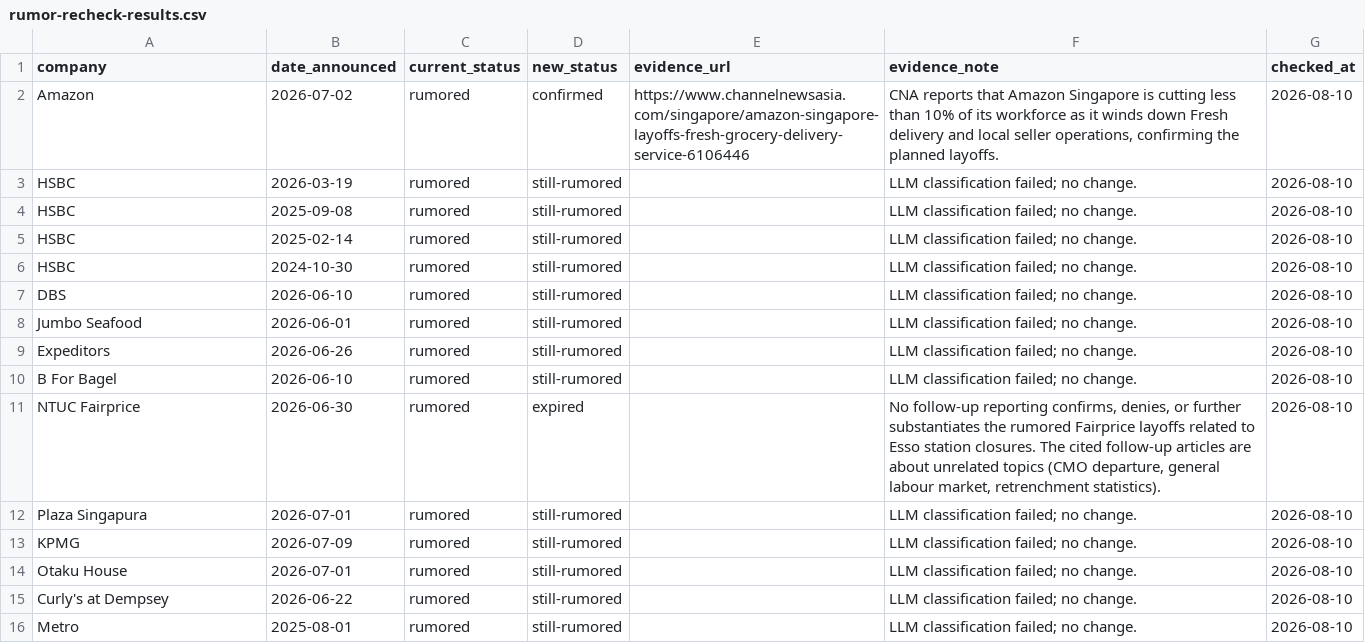
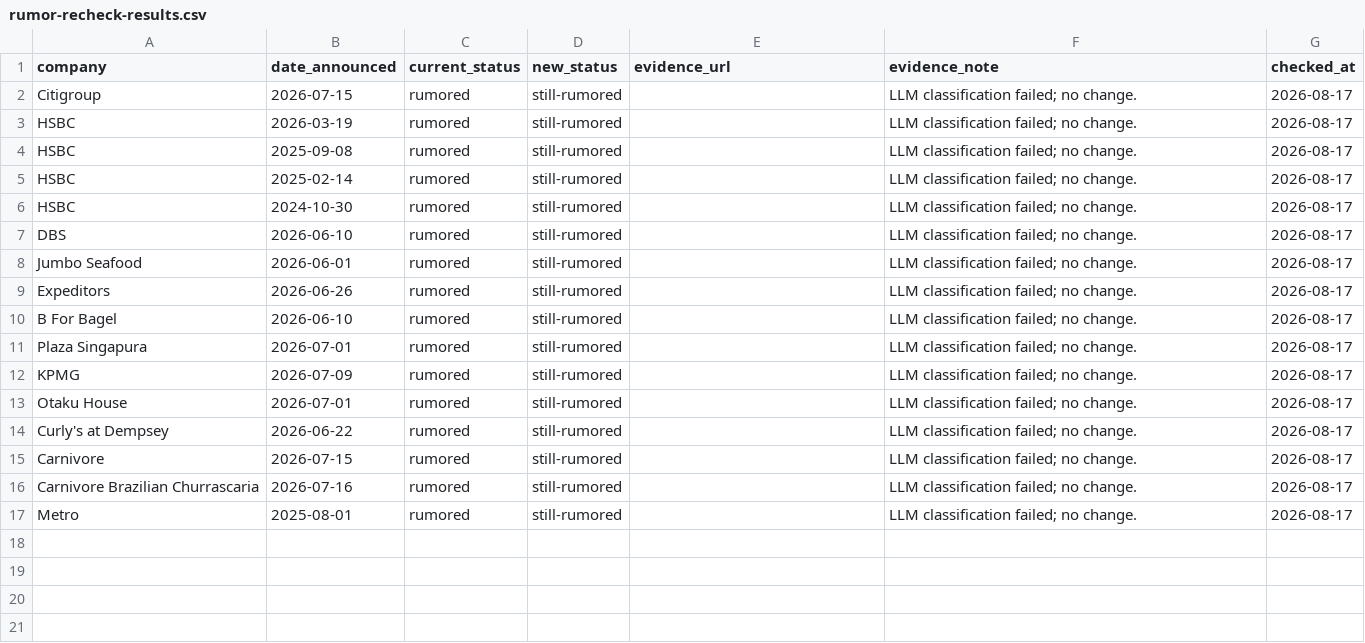
Before and after one commit to luarss/sg-layoffz, a CSV file: data/rumor-recheck-results.csv, drawn as a sheet.

```diff
--- a/data/rumor-recheck-results.csv
+++ b/data/rumor-recheck-results.csv
@@ -1,16 +1,17 @@
 company,date_announced,current_status,new_status,evidence_url,evidence_note,checked_at
-Amazon,2026-07-02,rumored,confirmed,https://www.channelnewsasia.com/singapore/amazon-singapore-layoffs-fresh-grocery-delivery-service-6106446,"CNA reports that Amazon Singapore is cutting less than 10% of its workforce as it winds down Fresh delivery and local seller operations, confirming the planned layoffs.",2026-08-10
-HSBC,2026-03-19,rumored,still-rumored,,LLM classification failed; no change.,2026-08-10
-HSBC,2025-09-08,rumored,still-rumored,,LLM classification failed; no change.,2026-08-10
-HSBC,2025-02-14,rumored,still-rumored,,LLM classification failed; no change.,2026-08-10
-HSBC,2024-10-30,rumored,still-rumored,,LLM classification failed; no change.,2026-08-10
-DBS,2026-06-10,rumored,still-rumored,,LLM classification failed; no change.,2026-08-10
-Jumbo Seafood,2026-06-01,rumored,still-rumored,,LLM classification failed; no change.,2026-08-10
-Expeditors,2026-06-26,rumored,still-rumored,,LLM classification failed; no change.,2026-08-10
-B For Bagel,2026-06-10,rumored,still-rumored,,LLM classification failed; no change.,2026-08-10
-NTUC Fairprice,2026-06-30,rumored,expired,,"No follow-up reporting confirms, denies, or further substantiates the rumored Fairprice layoffs related to Esso station closures. The cited follow-up articles are about unrelated topics (CMO departure, general labour market, retrenchment statistics).",2026-08-10
-Plaza Singapura,2026-07-01,rumored,still-rumored,,LLM classification failed; no change.,2026-08-10
-KPMG,2026-07-09,rumored,still-rumored,,LLM classification failed; no change.,2026-08-10
-Otaku House,2026-07-01,rumored,still-rumored,,LLM classification failed; no change.,2026-08-10
-Curly's at Dempsey,2026-06-22,rumored,still-rumored,,LLM classification failed; no change.,2026-08-10
-Metro,2025-08-01,rumored,still-rumored,,LLM classification failed; no change.,2026-08-10
+Citigroup,2026-07-15,rumored,still-rumored,,LLM classification failed; no change.,2026-08-17
+HSBC,2026-03-19,rumored,still-rumored,,LLM classification failed; no change.,2026-08-17
+HSBC,2025-09-08,rumored,still-rumored,,LLM classification failed; no change.,2026-08-17
+HSBC,2025-02-14,rumored,still-rumored,,LLM classification failed; no change.,2026-08-17
+HSBC,2024-10-30,rumored,still-rumored,,LLM classification failed; no change.,2026-08-17
+DBS,2026-06-10,rumored,still-rumored,,LLM classification failed; no change.,2026-08-17
+Jumbo Seafood,2026-06-01,rumored,still-rumored,,LLM classification failed; no change.,2026-08-17
+Expeditors,2026-06-26,rumored,still-rumored,,LLM classification failed; no change.,2026-08-17
+B For Bagel,2026-06-10,rumored,still-rumored,,LLM classification failed; no change.,2026-08-17
+Plaza Singapura,2026-07-01,rumored,still-rumored,,LLM classification failed; no change.,2026-08-17
+KPMG,2026-07-09,rumored,still-rumored,,LLM classification failed; no change.,2026-08-17
+Otaku House,2026-07-01,rumored,still-rumored,,LLM classification failed; no change.,2026-08-17
+Curly's at Dempsey,2026-06-22,rumored,still-rumored,,LLM classification failed; no change.,2026-08-17
+Carnivore,2026-07-15,rumored,still-rumored,,LLM classification failed; no change.,2026-08-17
+Carnivore Brazilian Churrascaria,2026-07-16,rumored,still-rumored,,LLM classification failed; no change.,2026-08-17
+Metro,2025-08-01,rumored,still-rumored,,LLM classification failed; no change.,2026-08-17
```
